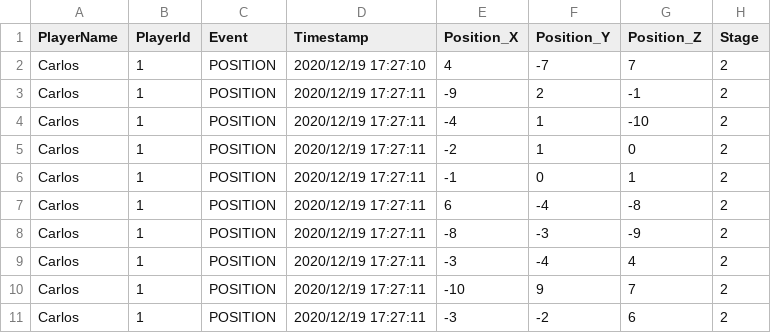
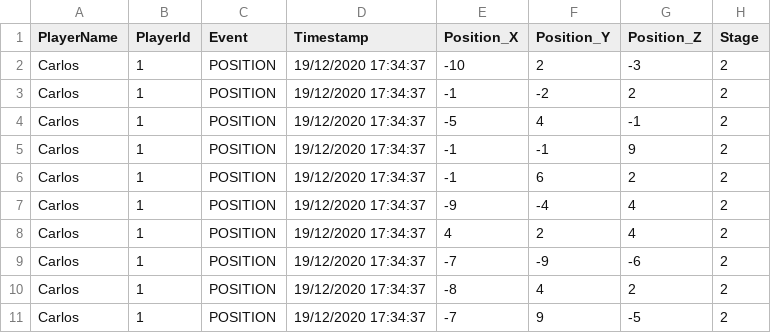
Before and after one commit to vsRushy/Visual-Data-Analysis, a CSV file: VisualDataAnalysis/Assets/CSV/SpatialEvents.csv, drawn as a sheet.

```diff
--- a/VisualDataAnalysis/Assets/CSV/SpatialEvents.csv
+++ b/VisualDataAnalysis/Assets/CSV/SpatialEvents.csv
@@ -1,11 +1,11 @@
 PlayerName,PlayerId,Event,Timestamp,Position_X,Position_Y,Position_Z,Stage
-Carlos,1,POSITION,2020/12/19 17:27:10,4,-7,7,2
-Carlos,1,POSITION,2020/12/19 17:27:11,-9,2,-1,2
-Carlos,1,POSITION,2020/12/19 17:27:11,-4,1,-10,2
-Carlos,1,POSITION,2020/12/19 17:27:11,-2,1,0,2
-Carlos,1,POSITION,2020/12/19 17:27:11,-1,0,1,2
-Carlos,1,POSITION,2020/12/19 17:27:11,6,-4,-8,2
-Carlos,1,POSITION,2020/12/19 17:27:11,-8,-3,-9,2
-Carlos,1,POSITION,2020/12/19 17:27:11,-3,-4,4,2
-Carlos,1,POSITION,2020/12/19 17:27:11,-10,9,7,2
-Carlos,1,POSITION,2020/12/19 17:27:11,-3,-2,6,2
+Carlos,1,POSITION,19/12/2020 17:34:37,-10,2,-3,2
+Carlos,1,POSITION,19/12/2020 17:34:37,-1,-2,2,2
+Carlos,1,POSITION,19/12/2020 17:34:37,-5,4,-1,2
+Carlos,1,POSITION,19/12/2020 17:34:37,-1,-1,9,2
+Carlos,1,POSITION,19/12/2020 17:34:37,-1,6,2,2
+Carlos,1,POSITION,19/12/2020 17:34:37,-9,-4,4,2
+Carlos,1,POSITION,19/12/2020 17:34:37,4,2,4,2
+Carlos,1,POSITION,19/12/2020 17:34:37,-7,-9,-6,2
+Carlos,1,POSITION,19/12/2020 17:34:37,-8,4,2,2
+Carlos,1,POSITION,19/12/2020 17:34:37,-7,9,-5,2
```
Also changed, not shown: 2 other files.
